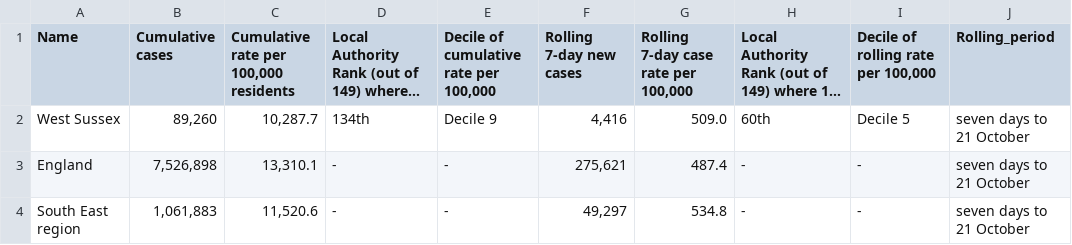
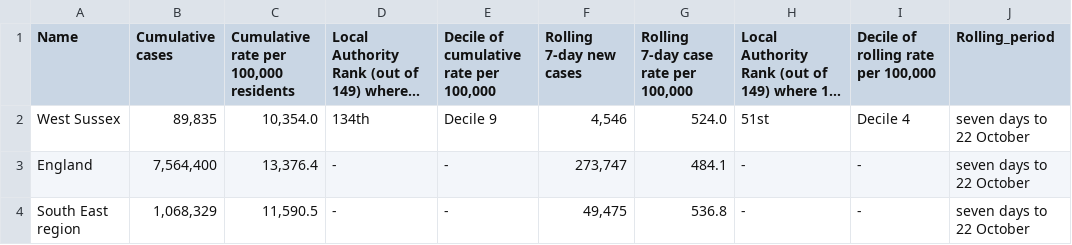
Before and after one commit to psychty/wsx_covid_datapack_public, a CSV file: Outputs/utla_rate_wsx.csv, drawn as a sheet; long unchanged cells end in …; the diff names each change by its address in the sheet, - before the commit and + after, or states it on an @@ line.

```diff
--- a/Outputs/utla_rate_wsx.csv
+++ b/Outputs/utla_rate_wsx.csv
-B2 (Cumulative cases): 89,260
+B2 (Cumulative cases): 89,835
-C2: 10,287.7
+C2: 10,354.0
-F2 (Rolling 7-day new cases): 4,416
+F2 (Rolling 7-day new cases): 4,546
-G2: 509.0
+G2: 524.0
-H2: 60th
+H2: 51st
-I2: Decile 5
+I2: Decile 4
-J2:J4 (Rolling_period): seven days to 21 October
+J2:J4 (Rolling_period): seven days to 22 October
-B3 (Cumulative cases): 7,526,898
+B3 (Cumulative cases): 7,564,400
-C3: 13,310.1
+C3: 13,376.4
-F3 (Rolling 7-day new cases): 275,621
+F3 (Rolling 7-day new cases): 273,747
-G3: 487.4
+G3: 484.1
-B4 (Cumulative cases): 1,061,883
+B4 (Cumulative cases): 1,068,329
-C4: 11,520.6
+C4: 11,590.5
-F4 (Rolling 7-day new cases): 49,297
+F4 (Rolling 7-day new cases): 49,475
-G4: 534.8
+G4: 536.8
```
Also changed, not shown: Outputs/ltla_rate_wsx.csv, Outputs/weekly_doses_proportion.csv, 57 other files.
